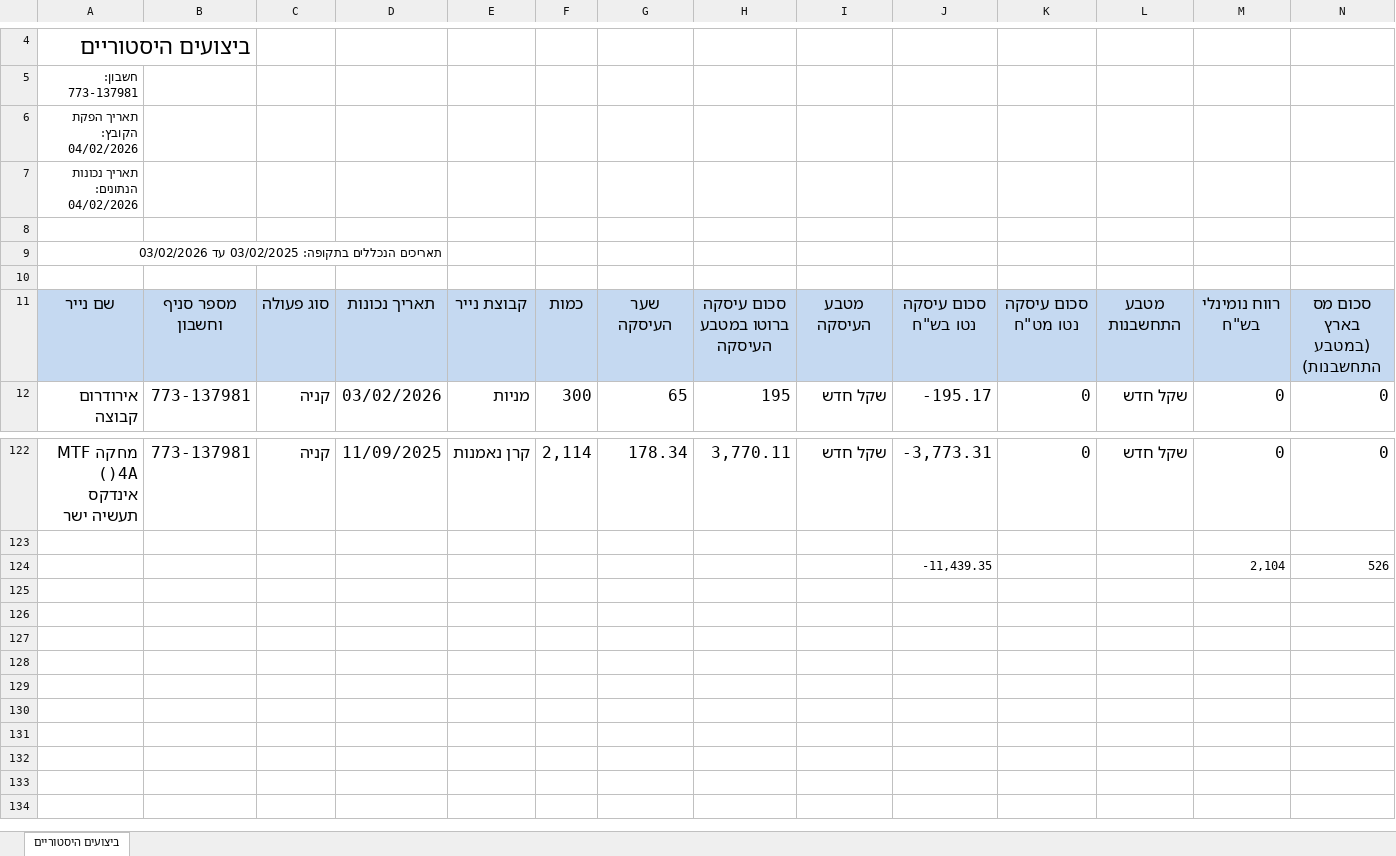
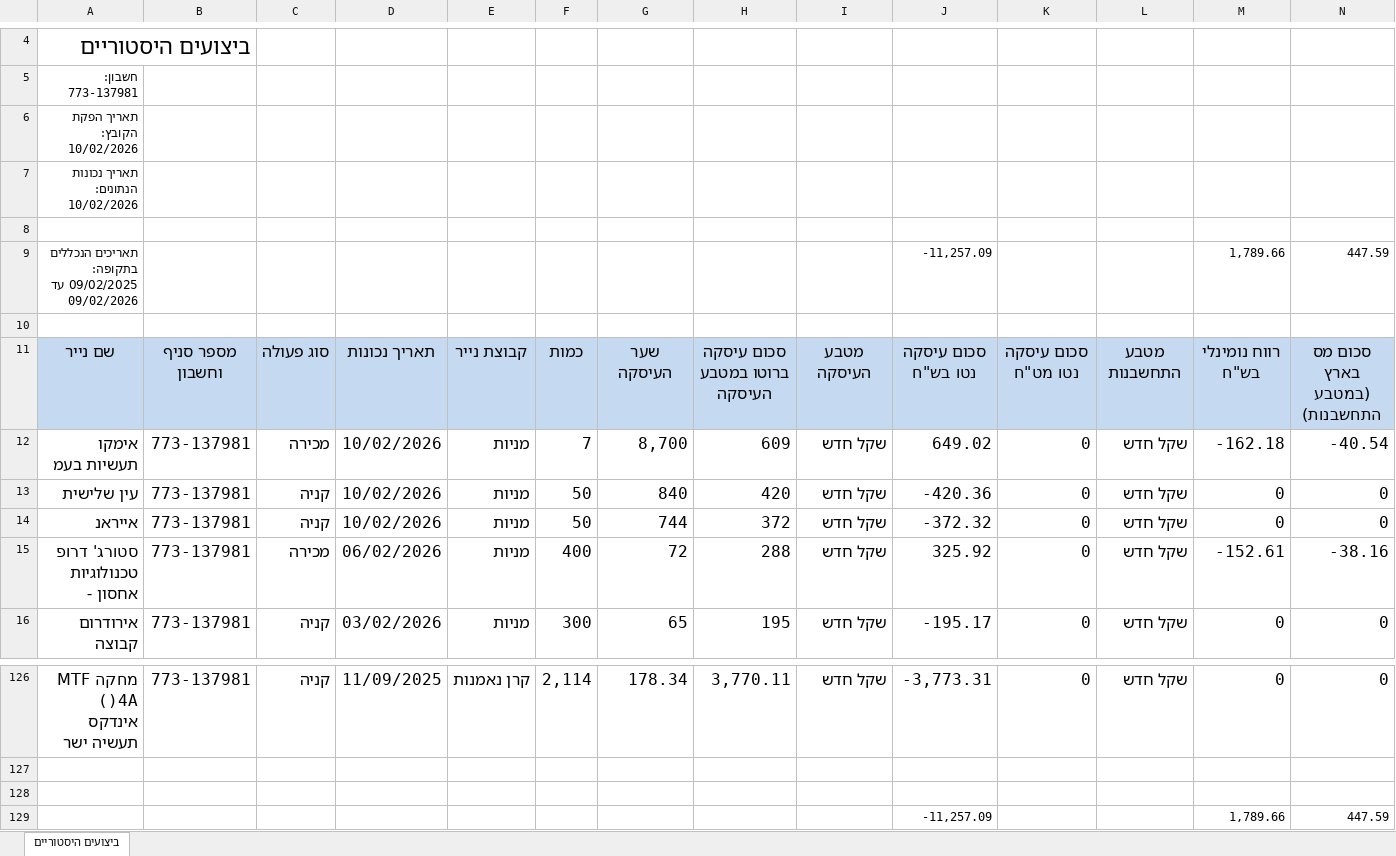
Before and after one commit to pilou73/BURSA, an Excel workbook: ביצועים היסטוריים.xlsx, sheet ביצועים היסטוריים, drawn as a sheet; only a part is shown, gaps mark what is left out; values as stored, in another font and other column widths than the file's, no borders; charts and pictures not drawn; removed rows and columns are numbered as before the commit, all else as after; rows hold the shown columns only; the diff names each change by its address in the sheet, - before the commit and + after, or states it on an @@ line.

```diff
--- a/ביצועים היסטוריים.xlsx (sheet ביצועים היסטוריים)
+++ b/ביצועים היסטוריים.xlsx (sheet ביצועים היסטוריים)
-A6: תאריך הפקת הקובץ: 04/02/2026
+A6: תאריך הפקת הקובץ: 10/02/2026
-A7: תאריך נכונות הנתונים: 04/02/2026
+A7: תאריך נכונות הנתונים: 10/02/2026
-row 9: תאריכים הנכללים בתקופה: 03/02/2025 עד 03/02/2026
+row 9: תאריכים הנכללים בתקופה: 09/02/2025 עד 09/02/2026 |  |  |  |  |  |  |  |  | -11,257.09 |  |  | 1,789.66 | 447.59
+row 12: אימקו תעשיות בעמ | 773-137981 | מכירה | 10/02/2026 | מניות | 7 | 8,700 | 609 | שקל חדש | 649.02 | 0 | שקל חדש | -162.18 | -40.54
+row 13: עין שלישית | 773-137981 | קניה | 10/02/2026 | מניות | 50 | 840 | 420 | שקל חדש | -420.36 | 0 | שקל חדש | 0 | 0
+row 14: אייראנ | 773-137981 | קניה | 10/02/2026 | מניות | 50 | 744 | 372 | שקל חדש | -372.32 | 0 | שקל חדש | 0 | 0
+row 15: סטורג' דרופ טכנולוגיות אחסון - | 773-137981 | מכירה | 06/02/2026 | מניות | 400 | 72 | 288 | שקל חדש | 325.92 | 0 | שקל חדש | -152.61 | -38.16
-row 128:  |  |  |  |  |  |  |  |  | -11,439.35 |  |  | 2,104 | 526
+row 128: (empty)
+row 129:  |  |  |  |  |  |  |  |  | -11,257.09 |  |  | 1,789.66 | 447.59
```
Also changed, not shown: תיק_השקעה.xlsx.
